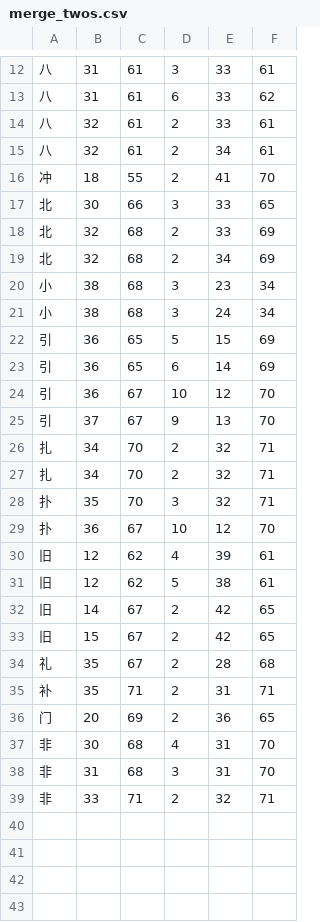
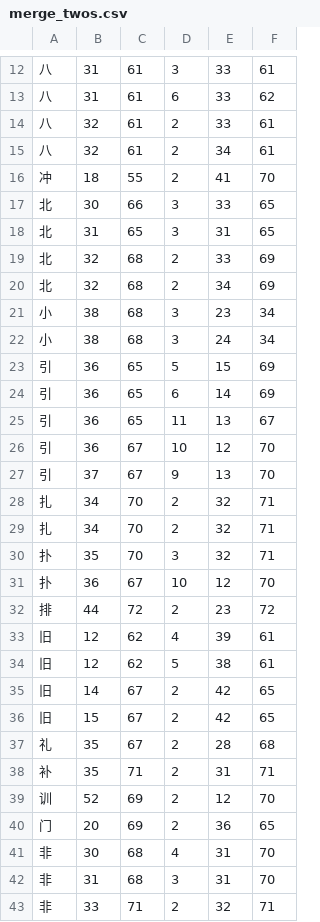
Before and after one commit to KarlTDebiec/Scinoephile, a CSV file: scinoephile/data/ocr/merge_twos.csv, drawn as a sheet; only a part is shown, gaps mark what is left out.

```diff
--- a/scinoephile/data/ocr/merge_twos.csv
+++ b/scinoephile/data/ocr/merge_twos.csv
@@ -17,2 +17,3 @@
 北,30,66,3,33,65
+北,31,65,3,31,65
 北,32,68,2,33,69
@@ -23,2 +24,3 @@
 引,36,65,6,14,69
+引,36,65,11,13,67
 引,36,67,10,12,70
@@ -29,2 +31,3 @@
 扑,36,67,10,12,70
+排,44,72,2,23,72
 旧,12,62,4,39,61
@@ -35,2 +38,3 @@
 补,35,71,2,31,71
+训,52,69,2,12,70
 门,20,69,2,36,65
```
Also changed, not shown: scinoephile/data/ocr/max_gaps_full_punc.csv, scinoephile/data/ocr/max_gaps_half_full.csv, 4 other files.
